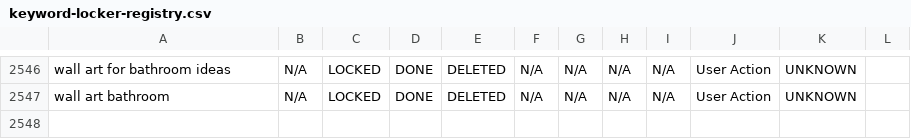
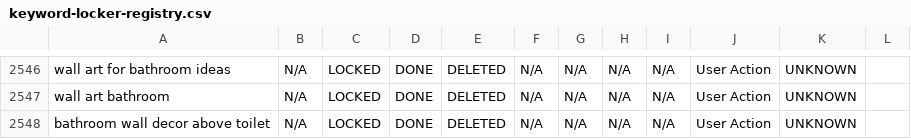
Before and after one commit to aboutwallart/seo-tools, a CSV file: data/keyword-locker-registry.csv, drawn as a sheet; only a part is shown, gaps mark what is left out; the diff names each change by its address in the sheet, - before the commit and + after, or states it on an @@ line.

Commit message:
Delete keyword: bathroom wall decor above toilet

```diff
--- a/data/keyword-locker-registry.csv
+++ b/data/keyword-locker-registry.csv
+row 2548: bathroom wall decor above toilet | N/A | LOCKED | DONE | DELETED | N/A | N/A | N/A | N/A | User Action | UNKNOWN
```
